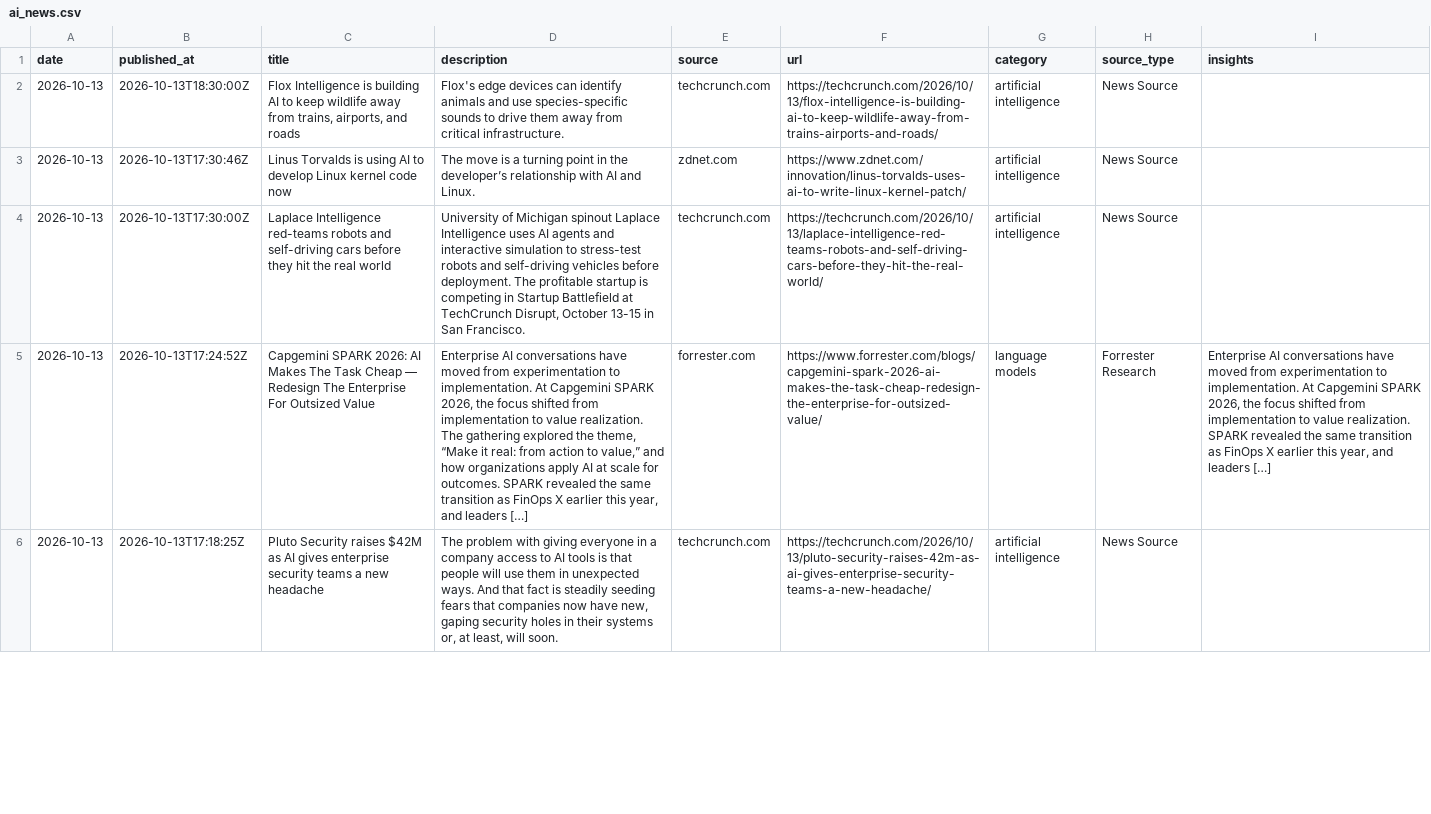
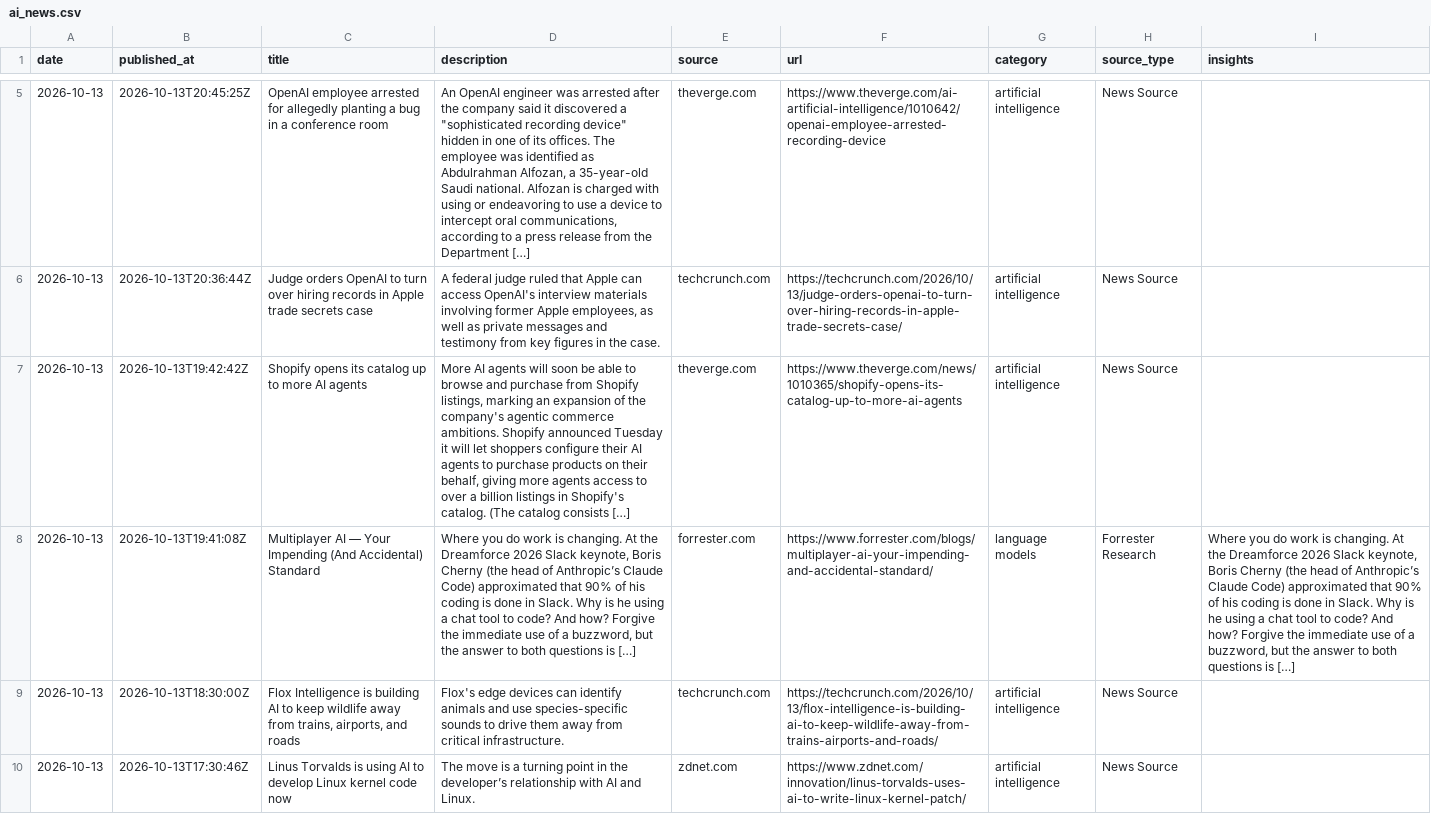
Before and after one commit to StevieSimsII/AiNewsDaily, a CSV file: docs/data/ai_news.csv, drawn as a sheet; only a part is shown, gaps mark what is left out; the shorter side is filled out with more unchanged rows; the diff covers the shown part only; the diff names each change by its address in the sheet, - before the commit and + after, or states it on an @@ line.

```diff
--- a/docs/data/ai_news.csv
+++ b/docs/data/ai_news.csv
+row 5: 2026-10-13 | 2026-10-13T20:45:25Z | OpenAI employee arrested for allegedly planting a bug in a conference room | An OpenAI engineer was arrested after the company said it discovered a "sophisticated recording device" hidden in one of its offices. The employee was identified as Abdulrahman Alfozan, a 35-year-old Saudi national. Alfozan is charged with using or endeavoring to use a device to intercept oral communications, according to a press release from the Department […] | theverge.com | https://www.theverge.com/ai-artificial-intelligence/1010642/openai-employee-arrested-recording-device | artificial intelligence | News Source
+row 6: 2026-10-13 | 2026-10-13T20:36:44Z | Judge orders OpenAI to turn over hiring records in Apple trade secrets case | A federal judge ruled that Apple can access OpenAI's interview materials involving former Apple employees, as well as private messages and testimony from key figures in the case. | techcrunch.com | https://techcrunch.com/2026/10/13/judge-orders-openai-to-turn-over-hiring-records-in-apple-trade-secrets-case/ | artificial intelligence | News Source
+row 7: 2026-10-13 | 2026-10-13T19:42:42Z | Shopify opens its catalog up to more AI agents | More AI agents will soon be able to browse and purchase from Shopify listings, marking an expansion of the company's agentic commerce ambitions. Shopify announced Tuesday it will let shoppers configure their AI agents to purchase products on their behalf, giving more agents access to over a billion listings in Shopify's catalog. (The catalog consists […] | theverge.com | https://www.theverge.com/news/1010365/shopify-opens-its-catalog-up-to-more-ai-agents | artificial intelligence | News Source
+row 8: 2026-10-13 | 2026-10-13T19:41:08Z | Multiplayer AI — Your Impending (And Accidental) Standard | Where you do work is changing. At the Dreamforce 2026 Slack keynote, Boris Cherny (the head of Anthropic’s Claude Code) approximated that 90% of his coding is done in Slack. Why is he using a chat tool to code? And how? Forgive the immediate use of a buzzword, but the answer to both questions is […] | forrester.com | https://www.forrester.com/blogs/multiplayer-ai-your-impending-and-accidental-standard/ | language models | Forrester Research | Where you do work is changing. At the Dreamforce 2026 Slack keynote, Boris Cherny (the head of Anthropic’s Claude Code) approximated that 90% of his coding is done in Slack. Why is he using a chat tool to code? And how? Forgive the immediate use of a buzzword, but the answer to both questions is […]
```
Also changed, not shown: 4 added rows elsewhere in this file, 4 other files.
